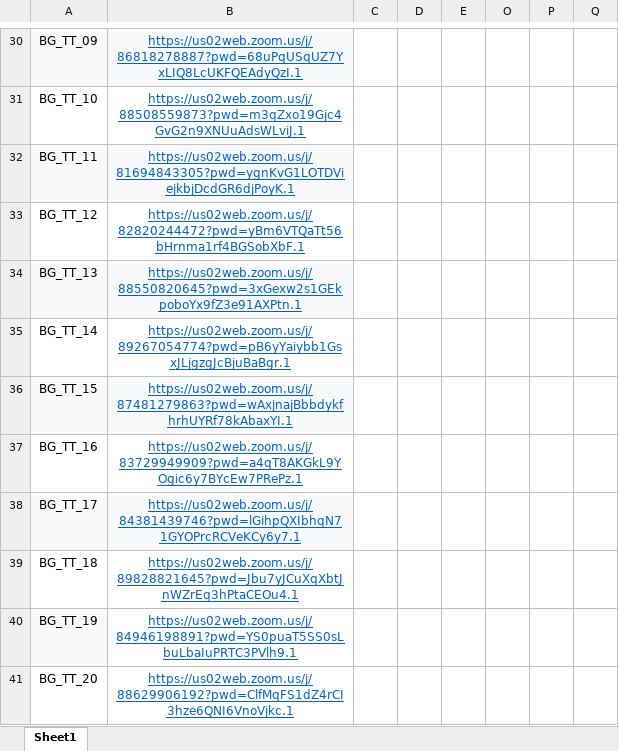
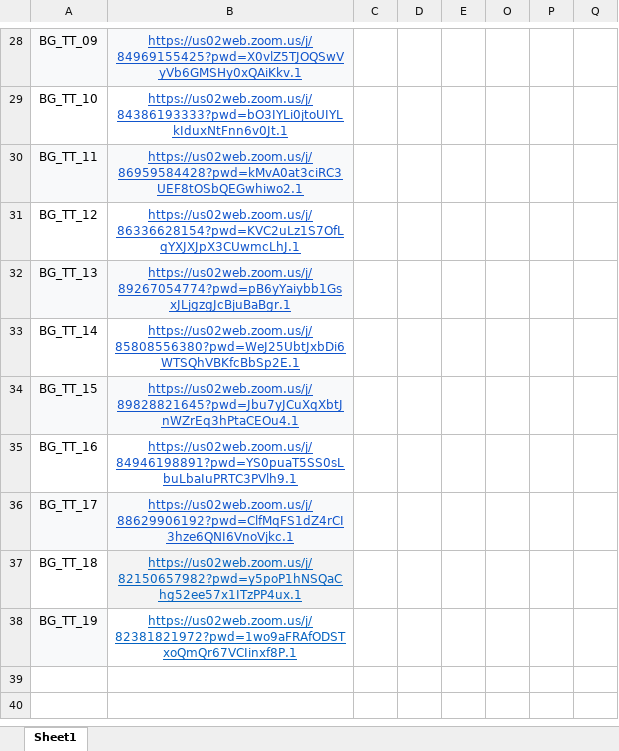
Before and after one commit to Duinho/enoz_kjg, an Excel workbook: 파이썬/코딩교실 매크로/1.코딩교실준비/5.LMS줌링크/LMS줌링크.xlsx, sheet Sheet1, drawn as a sheet; only a part is shown, gaps mark what is left out; values as stored, in another font and other column widths than the file's, no borders; removed rows and columns are numbered as before the commit, all else as after; the diff covers the shown part only; the diff names each change by its address in the sheet, - before the commit and + after, or states it on an @@ line.

```diff
--- a/파이썬/코딩교실 매크로/1.코딩교실준비/5.LMS줌링크/LMS줌링크.xlsx (sheet Sheet1)
+++ b/파이썬/코딩교실 매크로/1.코딩교실준비/5.LMS줌링크/LMS줌링크.xlsx (sheet Sheet1)
-B28: https://us02web.zoom.us/j/86818278887?pwd=68uPqUSqUZ7YxLIQ8LcUKFQEAdyQzI.1
+B28: https://us02web.zoom.us/j/84969155425?pwd=X0vlZ5TJOQSwVyVb6GMSHy0xQAiKkv.1
-B29: https://us02web.zoom.us/j/88508559873?pwd=m3qZxo19Gjc4GvG2n9XNUuAdsWLviJ.1
+B29: https://us02web.zoom.us/j/84386193333?pwd=bO3IYLi0jtoUIYLkIduxNtFnn6v0Jt.1
-B30: https://us02web.zoom.us/j/81694843305?pwd=ygnKvG1LOTDViejkbjDcdGR6djPoyK.1
+B30: https://us02web.zoom.us/j/86959584428?pwd=kMvA0at3ciRC3UEF8tOSbQEGwhiwo2.1
-B31: https://us02web.zoom.us/j/82820244472?pwd=yBm6VTQaTt56bHrnma1rf4BGSobXbF.1
+B31: https://us02web.zoom.us/j/86336628154?pwd=KVC2uLz1S7OfLqYXJXJpX3CUwmcLhJ.1
-B32: https://us02web.zoom.us/j/88550820645?pwd=3xGexw2s1GEkpoboYx9fZ3e91AXPtn.1
+B32: https://us02web.zoom.us/j/89267054774?pwd=pB6yYaiybb1GsxJLjgzgJcBjuBaBgr.1
-B33: https://us02web.zoom.us/j/89267054774?pwd=pB6yYaiybb1GsxJLjgzgJcBjuBaBgr.1
+B33: https://us02web.zoom.us/j/85808556380?pwd=WeJ25UbtJxbDi6WTSQhVBKfcBbSp2E.1
-B34: https://us02web.zoom.us/j/87481279863?pwd=wAxjnajBbbdykfhrhUYRf78kAbaxYI.1
+B34: https://us02web.zoom.us/j/89828821645?pwd=Jbu7yJCuXqXbtJnWZrEq3hPtaCEOu4.1
-B35: https://us02web.zoom.us/j/83729949909?pwd=a4qT8AKGkL9YOgic6y7BYcEw7PRePz.1
+B35: https://us02web.zoom.us/j/84946198891?pwd=YS0puaT5SS0sLbuLbaIuPRTC3PVlh9.1
-B36: https://us02web.zoom.us/j/84381439746?pwd=lGihpQXIbhqN71GYOPrcRCVeKCy6y7.1
+B36: https://us02web.zoom.us/j/88629906192?pwd=ClfMqFS1dZ4rCI3hze6QNI6VnoVjkc.1
-B37: https://us02web.zoom.us/j/89828821645?pwd=Jbu7yJCuXqXbtJnWZrEq3hPtaCEOu4.1
+B37: https://us02web.zoom.us/j/82150657982?pwd=y5poP1hNSQaChg52ee57x1ITzPP4ux.1
-B37 fill: none
+B37 fill: #F3F3F3
-B38: https://us02web.zoom.us/j/84946198891?pwd=YS0puaT5SS0sLbuLbaIuPRTC3PVlh9.1
+B38: https://us02web.zoom.us/j/82381821972?pwd=1wo9aFRAfODSTxoQmQr67VCIinxf8P.1
-row 41: BG_TT_20 | https://us02web.zoom.us/j/88629906192?pwd=ClfMqFS1dZ4rCI3hze6QNI6VnoVjkc.1
```
Also changed, not shown: 2 removed rows, 26 edited cells and cell formats elsewhere in this sheet, 17 other files.
